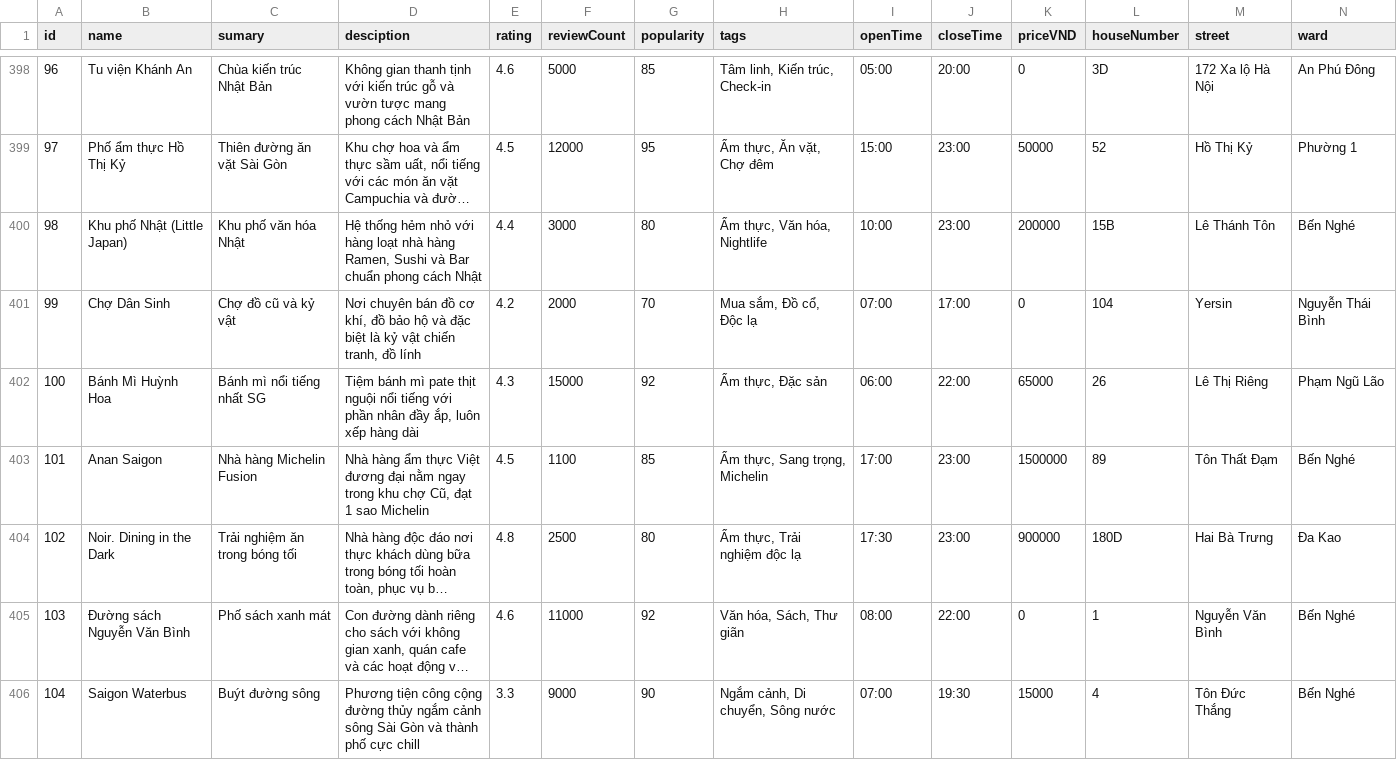
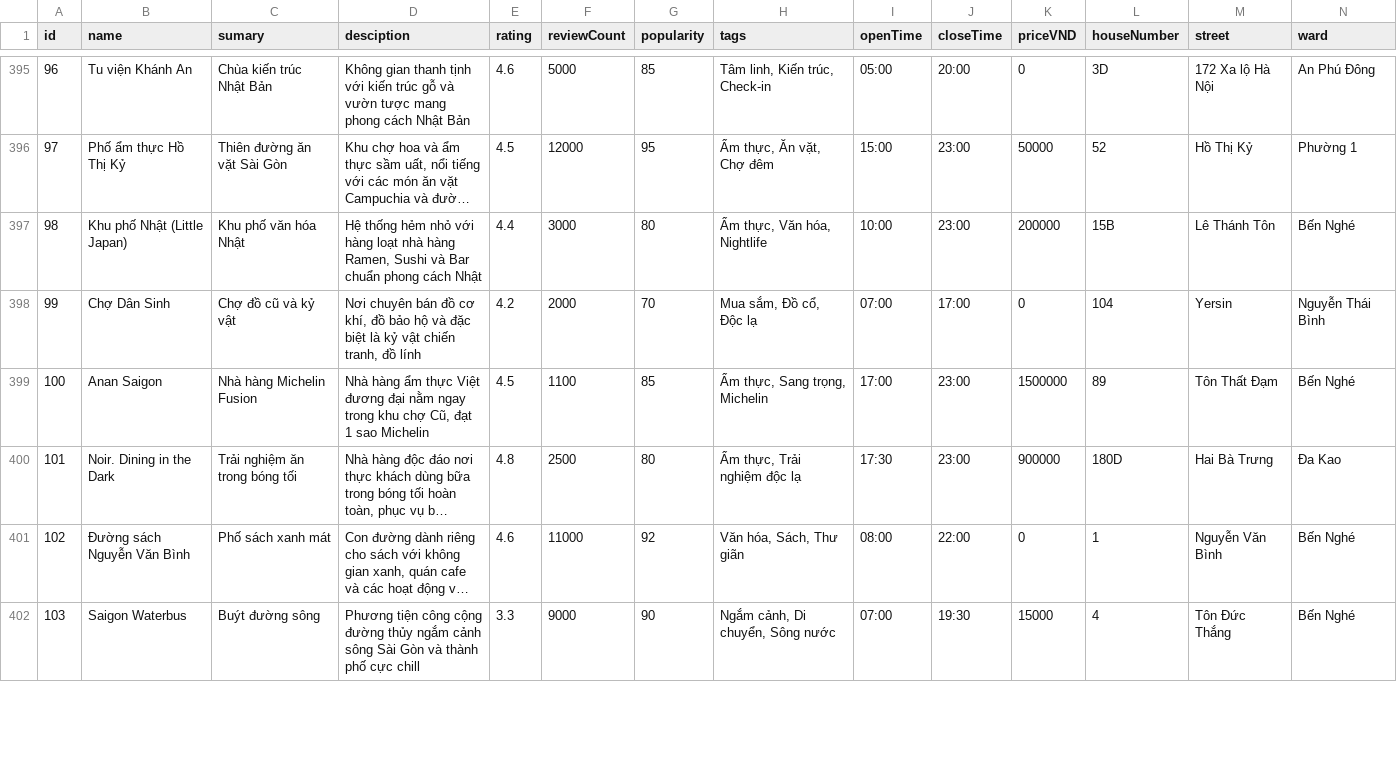
Before and after one commit to TeamSkibidi/Computational-Thinhking, a TSV file: Smart_Travelling/BE/places.tsv, drawn as a sheet; only a part is shown, gaps mark what is left out; long unchanged cells end in …; removed rows and columns are numbered as before the commit, all else as after; rows hold the shown columns only; the diff covers the shown part only; the diff names each change by its address in the sheet, - before the commit and + after, or states it on an @@ line.

```diff
--- a/Smart_Travelling/BE/places.tsv
+++ b/Smart_Travelling/BE/places.tsv
-row 402: 100 | Bánh Mì Huỳnh Hoa | Bánh mì nổi tiếng nhất SG | Tiệm bánh mì pate thịt nguội nổi tiếng với phần nhân đầy ắp, luôn xếp hàng dài | 4.3 | 15000 | 92 | Ẩm thực, Đặc sản | 06:00 | 22:00 | 65000 | 26 | Lê Thị Riêng | Phạm Ngũ Lão
-A399 (id): 101
+A399 (id): 100
-A400 (id): 102
+A400 (id): 101
-A401 (id): 103
+A401 (id): 102
-A402 (id): 104
+A402 (id): 103
```
Also changed, not shown: 3 removed rows and 4 edited cells elsewhere in this file, Smart_Travelling/BE/food.tsv, 7 other files.
